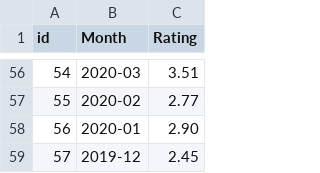
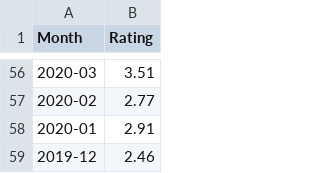
Before and after one commit to lighteko/EST205, a CSV file: res/analysis/craigslist_google_play_monthly_rating.csv, drawn as a sheet; only a part is shown, gaps mark what is left out; removed rows and columns are numbered as before the commit, all else as after; the diff covers the shown part only; the diff names each change by its address in the sheet, - before the commit and + after, or states it on an @@ line.

```diff
--- a/res/analysis/craigslist_google_play_monthly_rating.csv
+++ b/res/analysis/craigslist_google_play_monthly_rating.csv
-column A (id), rows 56-59: 54 | 55 | 56 | 57
-B58 (Rating): 2.90
+B58 (Rating): 2.91
-B59 (Rating): 2.45
+B59 (Rating): 2.46
```
Also changed, not shown: 31 edited cells elsewhere in this file, res/analysis/ebay_google_play_version_rating.csv, res/analysis/offerup_google_play_monthly_rating.csv, 11 other files.
